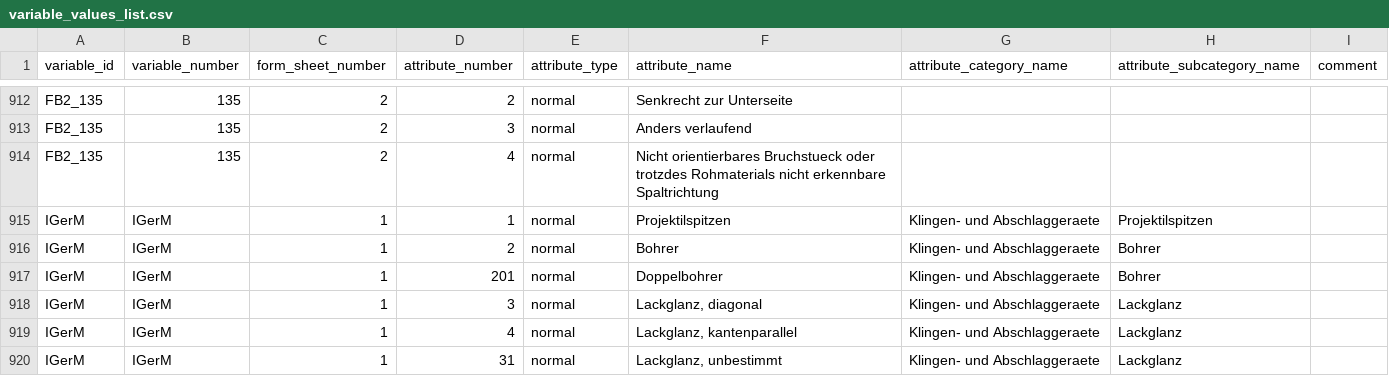
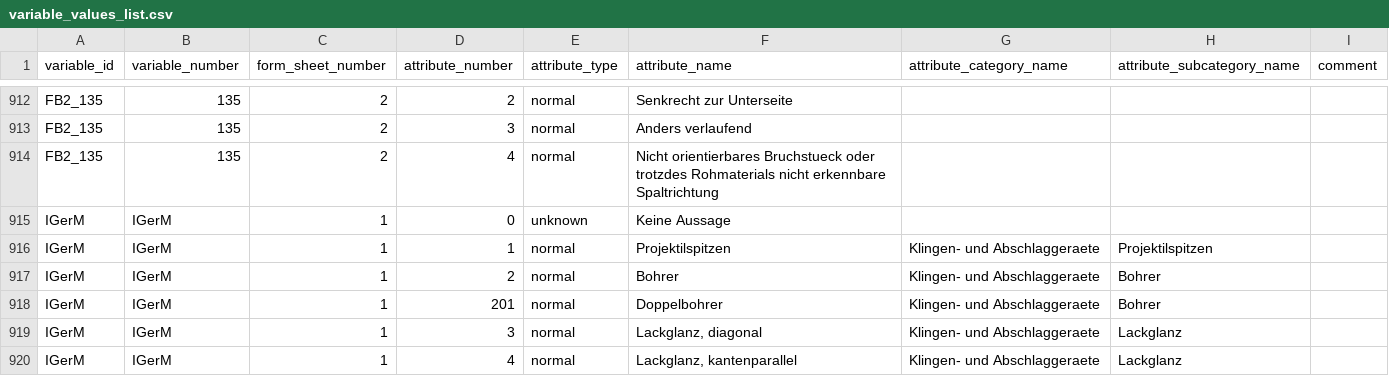
Before and after one commit to Johanna-Mestorf-Academy/sdsanalysis, a CSV file: data-raw/variable_values_list.csv, drawn as a sheet; only a part is shown, gaps mark what is left out; the shorter side is filled out with more unchanged rows.

Commit message:
final dataset for today

```diff
--- a/data-raw/variable_values_list.csv
+++ b/data-raw/variable_values_list.csv
@@ -914,2 +914,3 @@
 "FB2_135",135,2,"4","normal","Nicht orientierbares Bruchstueck oder trotzdes Rohmaterials nicht erkennbare Spaltrichtung",,,
+"IGerM","IGerM",1,"0","unknown","Keine Aussage",,,
 "IGerM","IGerM",1,"1","normal","Projektilspitzen","Klingen- und Abschlaggeraete","Projektilspitzen",
```
Also changed, not shown: 3 other files.
